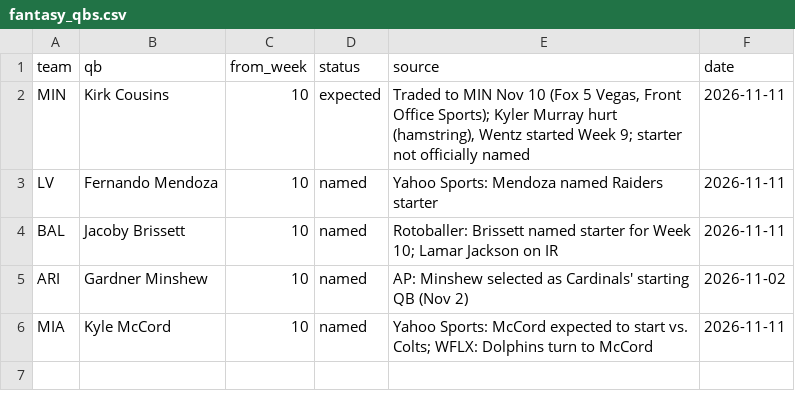
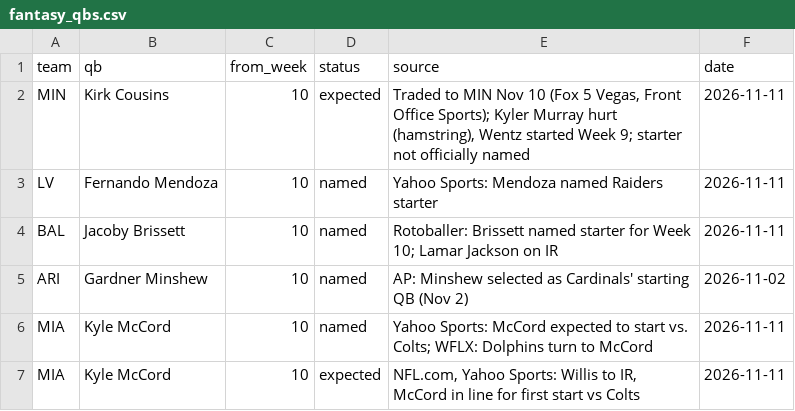
Before and after one commit to topher-darnell/mock-draft, a CSV file: mockdraft/fantasy_qbs.csv, drawn as a sheet.

```diff
--- a/mockdraft/fantasy_qbs.csv
+++ b/mockdraft/fantasy_qbs.csv
@@ -6 +6,2 @@ ARI,Gardner Minshew,10,named,"AP: Minshew selected as Cardinals' starting QB (No
 MIA,Kyle McCord,10,named,"Yahoo Sports: McCord expected to start vs. Colts; WFLX: Dolphins turn to McCord",2026-11-11
+MIA,Kyle McCord,10,expected,"NFL.com, Yahoo Sports: Willis to IR, McCord in line for first start vs Colts",2026-11-11
```
Also changed, not shown: mockdraft/fantasy_injuries.csv, 3 other files.
